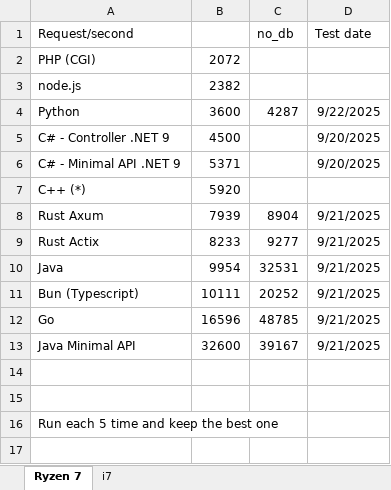
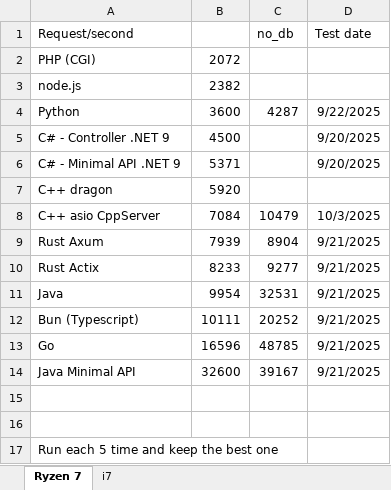
Before and after one commit to iso8859/maxreq, an Excel workbook: illustration.xlsx, sheet Ryzen 7, drawn as a sheet; values as stored, in another font and other column widths than the file's, no borders; charts and pictures not drawn; the diff names each change by its address in the sheet, - before the commit and + after, or states it on an @@ line.

Commit message:
C++ version with ASIO CppServer. We can certainly improve a bit.

```diff
--- a/illustration.xlsx (sheet Ryzen 7)
+++ b/illustration.xlsx (sheet Ryzen 7)
-A7 (Request/second): C++ (*)
+A7 (Request/second): C++ dragon
+row 8: C++ asio CppServer | 7084 | 10479 | 10/3/2025
```
Also changed, not shown: charts or pictures, 45 other files.
